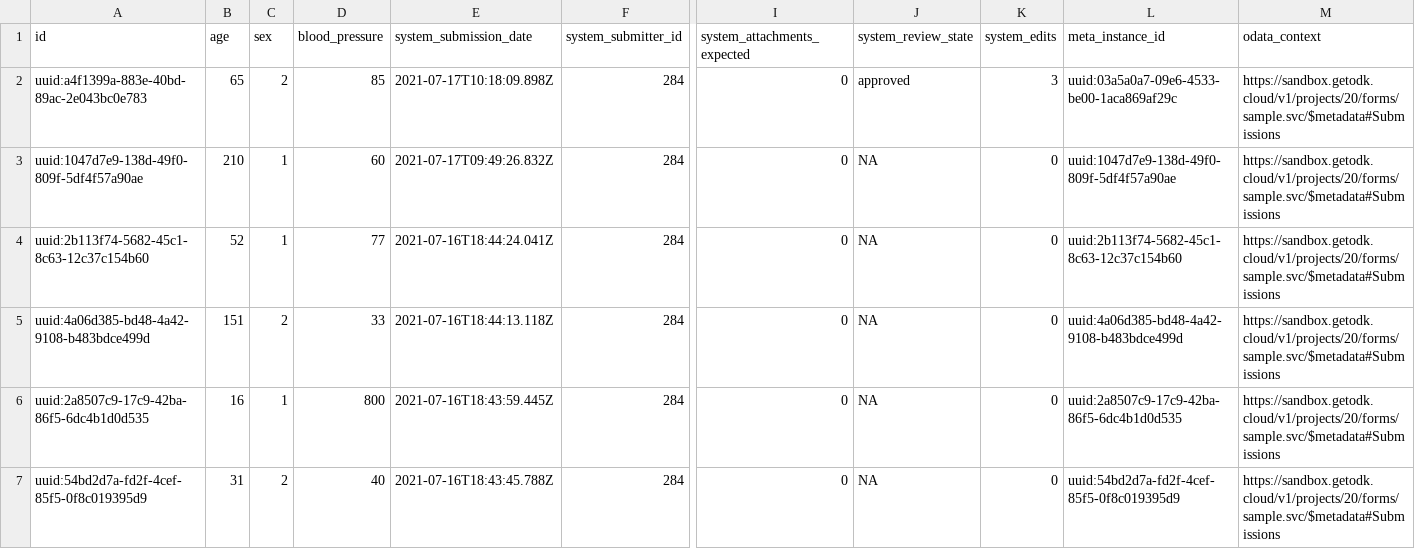
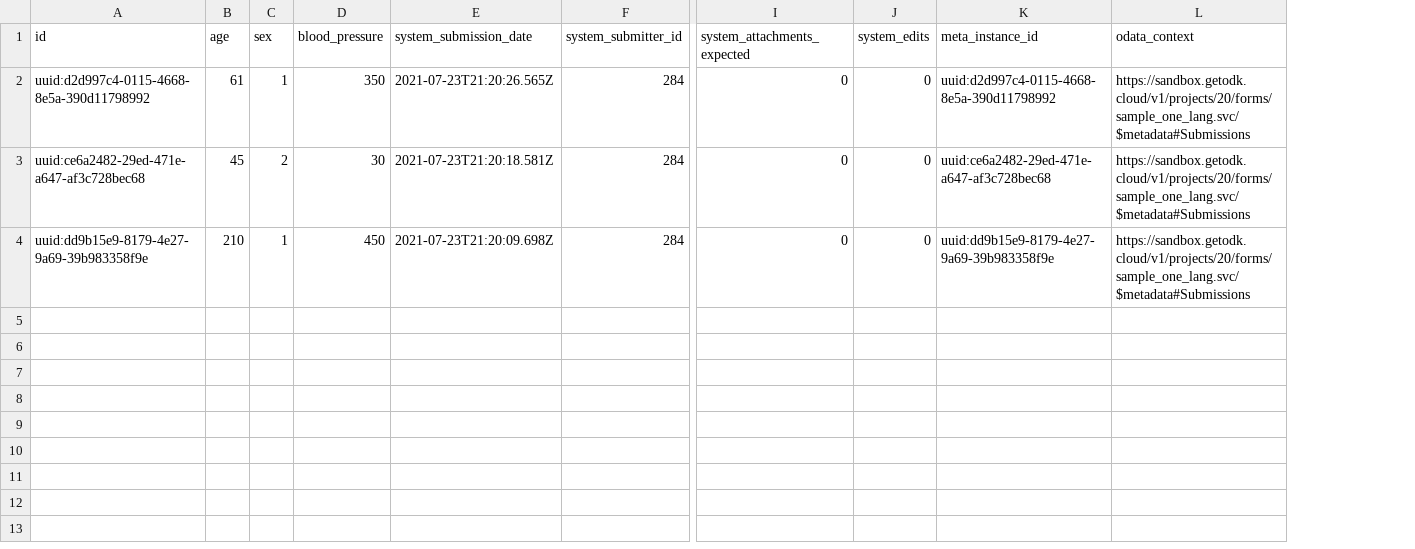
Before and after one commit to mtyszler/checkR-ODK, a CSV file: data.csv, drawn as a sheet; only a part is shown, gaps mark what is left out; removed rows and columns are numbered as before the commit, all else as after; rows hold the shown columns only; the diff names each change by its address in the sheet, - before the commit and + after, or states it on an @@ line.

Commit message:
Update sample data + decisions

```diff
--- a/data.csv
+++ b/data.csv
-column J (system_review_state), row 3: NA; rows 5-6: NA | NA
-row 2: uuid:a4f1399a-883e-40bd-89ac-2e043bc0e783 | 65 | 2 | 85 | 2021-07-17T10:18:09.898Z | 284 | 0 | approved | 3 | uuid:03a5a0a7-09e6-4533-be00-1aca869af29c | https://sandbox.getodk.cloud/v1/projects/20/forms/sample.svc/$metadata#Submissions
-A2 (id): uuid:1047d7e9-138d-49f0-809f-5df4f57a90ae
+A2 (id): uuid:d2d997c4-0115-4668-8e5a-390d11798992
-B2 (age): 210
+B2 (age): 61
-D2 (blood_pressure): 60
+D2 (blood_pressure): 350
-E2 (system_submission_date): 2021-07-17T09:49:26.832Z
+E2 (system_submission_date): 2021-07-23T21:20:26.565Z
-K2 (meta_instance_id): uuid:1047d7e9-138d-49f0-809f-5df4f57a90ae
+K2 (meta_instance_id): uuid:d2d997c4-0115-4668-8e5a-390d11798992
-L2 (odata_context): https://sandbox.getodk.cloud/v1/projects/20/forms/sample.svc/$metadata#Submissions
+L2 (odata_context): https://sandbox.getodk.cloud/v1/projects/20/forms/sample_one_lang.svc/$metadata#Submissions
-row 4: uuid:2b113f74-5682-45c1-8c63-12c37c154b60 | 52 | 1 | 77 | 2021-07-16T18:44:24.041Z | 284 | 0 | NA | 0 | uuid:2b113f74-5682-45c1-8c63-12c37c154b60 | https://sandbox.getodk.cloud/v1/projects/20/forms/sample.svc/$metadata#Submissions
-A3 (id): uuid:4a06d385-bd48-4a42-9108-b483bdce499d
+A3 (id): uuid:ce6a2482-29ed-471e-a647-af3c728bec68
-B3 (age): 151
+B3 (age): 45
-D3 (blood_pressure): 33
+D3 (blood_pressure): 30
-E3 (system_submission_date): 2021-07-16T18:44:13.118Z
+E3 (system_submission_date): 2021-07-23T21:20:18.581Z
-K3 (meta_instance_id): uuid:4a06d385-bd48-4a42-9108-b483bdce499d
+K3 (meta_instance_id): uuid:ce6a2482-29ed-471e-a647-af3c728bec68
-L3:L4 (odata_context): https://sandbox.getodk.cloud/v1/projects/20/forms/sample.svc/$metadata#Submissions
+L3:L4 (odata_context): https://sandbox.getodk.cloud/v1/projects/20/forms/sample_one_lang.svc/$metadata#Submissions
-A4 (id): uuid:2a8507c9-17c9-42ba-86f5-6dc4b1d0d535
+A4 (id): uuid:dd9b15e9-8179-4e27-9a69-39b983358f9e
-B4 (age): 16
+B4 (age): 210
-D4 (blood_pressure): 800
+D4 (blood_pressure): 450
-E4 (system_submission_date): 2021-07-16T18:43:59.445Z
+E4 (system_submission_date): 2021-07-23T21:20:09.698Z
-K4 (meta_instance_id): uuid:2a8507c9-17c9-42ba-86f5-6dc4b1d0d535
+K4 (meta_instance_id): uuid:dd9b15e9-8179-4e27-9a69-39b983358f9e
-row 7: uuid:54bd2d7a-fd2f-4cef-85f5-0f8c019395d9 | 31 | 2 | 40 | 2021-07-16T18:43:45.788Z | 284 | 0 | NA | 0 | uuid:54bd2d7a-fd2f-4cef-85f5-0f8c019395d9 | https://sandbox.getodk.cloud/v1/projects/20/forms/sample.svc/$metadata#Submissions
```
Also changed, not shown: decisions.csv.
